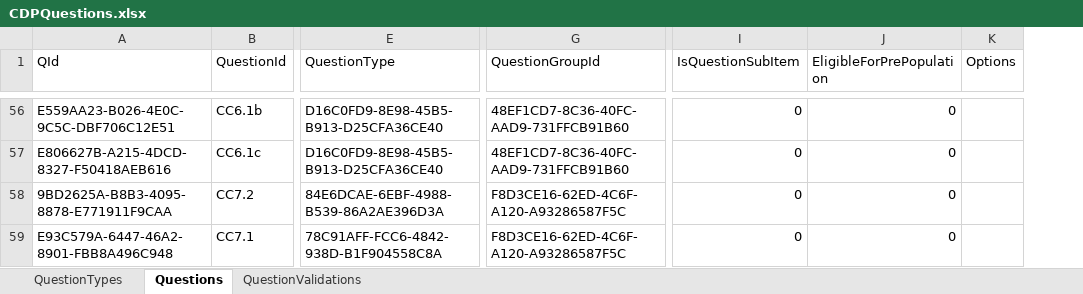
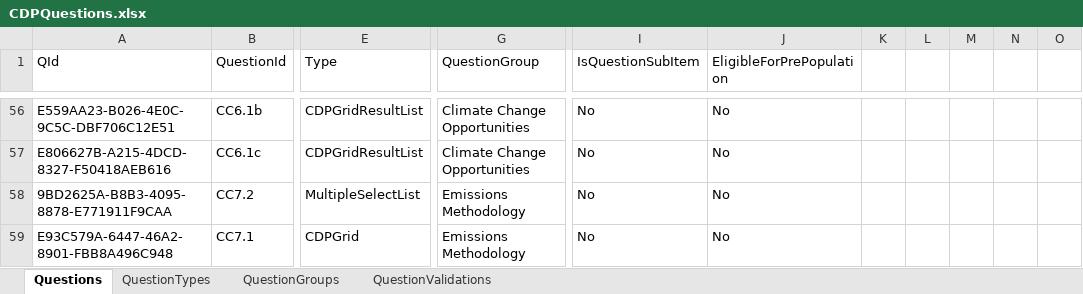
Before and after one commit to niranjankala/CDPSurvey, an Excel workbook: CDPReporting/CDPReporting.QuestionsManager/Files/CDPQuestions.xlsx, sheet Questions, drawn as a sheet; only a part is shown, gaps mark what is left out; values as stored, in another font and other column widths than the file's, no borders; removed rows and columns are numbered as before the commit, all else as after; the diff covers the shown part only; the diff names each change by its address in the sheet, - before the commit and + after, or states it on an @@ line.

```diff
--- a/CDPReporting/CDPReporting.QuestionsManager/Files/CDPQuestions.xlsx (sheet Questions)
+++ b/CDPReporting/CDPReporting.QuestionsManager/Files/CDPQuestions.xlsx (sheet Questions)
+sheet tab: QuestionGroups
@@ sheet tab order changed: Questions | QuestionTypes | QuestionGroups | QuestionValidations @@
-column E (QuestionType), rows 56-59: D16C0FD9-8E98-45B5-B913-D25CFA36CE40 | D16C0FD9-8E98-45B5-B913-D25CFA36CE40 | 84E6DCAE-6EBF-4988-B539-86A2AE396D3A | 78C91AFF-FCC6-4842-938D-B1F904558C8A
+column E (Type), rows 56-59: CDPGridResultList | CDPGridResultList | MultipleSelectList | CDPGrid
-column G (QuestionGroupId), rows 56-59: 48EF1CD7-8C36-40FC-AAD9-731FFCB91B60 | 48EF1CD7-8C36-40FC-AAD9-731FFCB91B60 | F8D3CE16-62ED-4C6F-A120-A93286587F5C | F8D3CE16-62ED-4C6F-A120-A93286587F5C
+column G (QuestionGroup), rows 56-59: Climate Change Opportunities | Climate Change Opportunities | Emissions Methodology | Emissions Methodology
-column K (Options), empty
+column K, empty
+column L, empty
+column M, empty
+column N, empty
+column O, empty
-I56:I59 (IsQuestionSubItem): 0
+I56:I59 (IsQuestionSubItem): No
-J56:J59 (EligibleForPrePopulation): 0
+J56:J59 (EligibleForPrePopulation): No
```
Also changed, not shown: 110 edited cells elsewhere in this sheet, sheet QuestionTypes, 2 other files.
